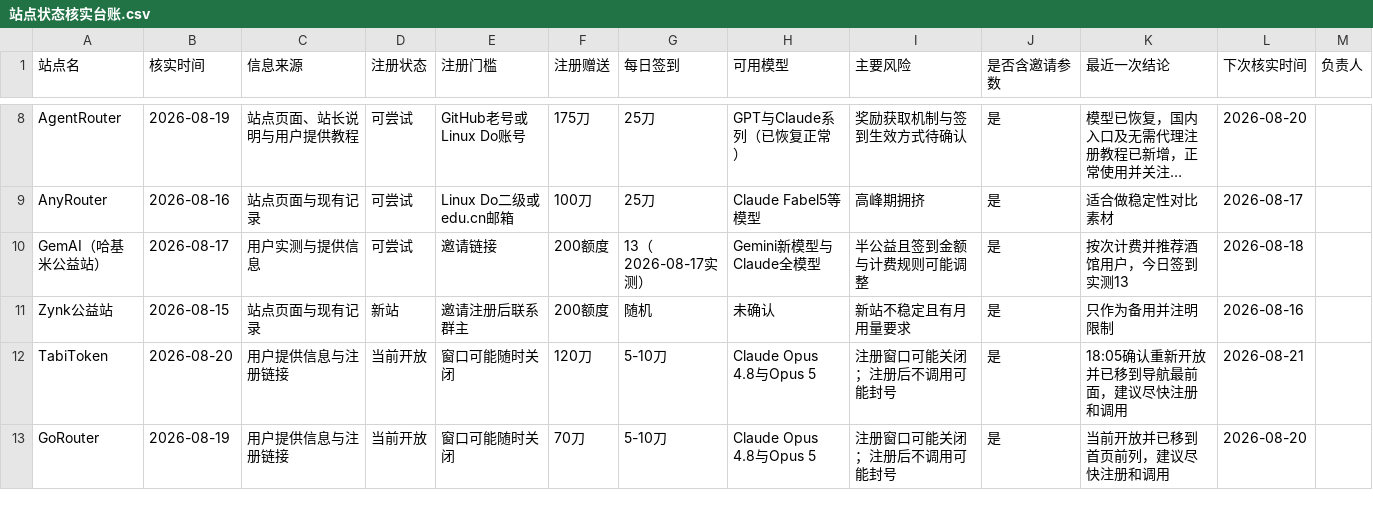
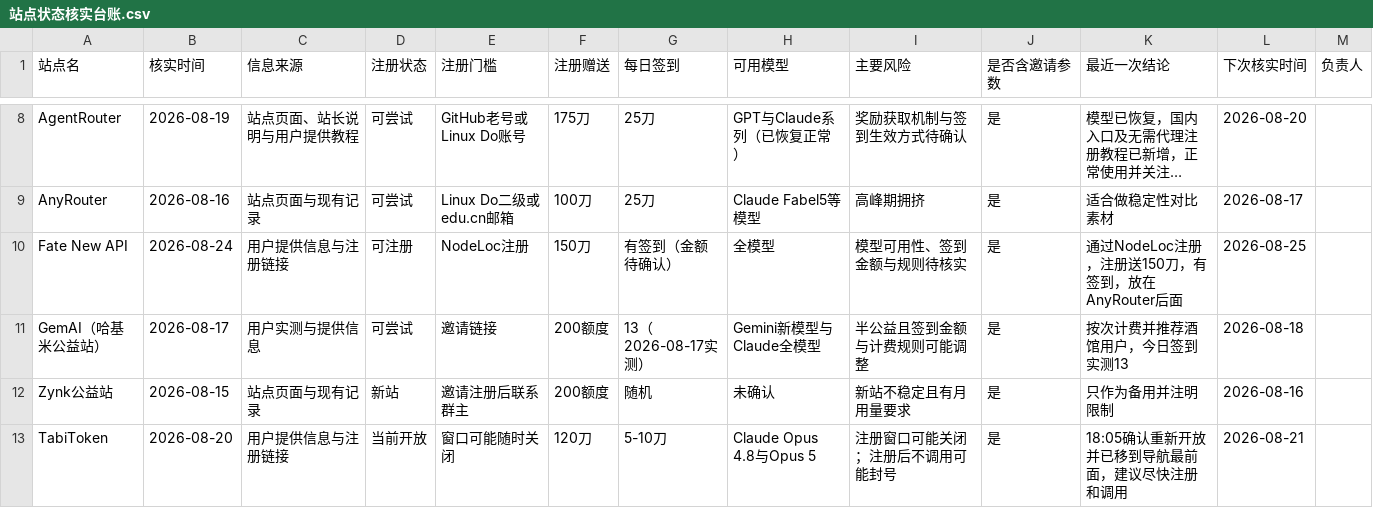
Before and after one commit to ytzzjx/ytzzjx.github.io, a CSV file: 运营推广/站点状态核实台账.csv, drawn as a sheet; only a part is shown, gaps mark what is left out; the shorter side is filled out with more unchanged rows; long unchanged cells end in …; the diff names each change by its address in the sheet, - before the commit and + after, or states it on an @@ line.

Commit message:
新增 Fate New API 站点

```diff
--- a/运营推广/站点状态核实台账.csv
+++ b/运营推广/站点状态核实台账.csv
+row 10: Fate New API | 2026-08-24 | 用户提供信息与注册链接 | 可注册 | NodeLoc注册 | 150刀 | 有签到（金额待确认） | 全模型 | 模型可用性、签到金额与规则待核实 | 是 | 通过NodeLoc注册，注册送150刀，有签到，放在AnyRouter后面 | 2026-08-25
```
Also changed, not shown: 1 other file.
